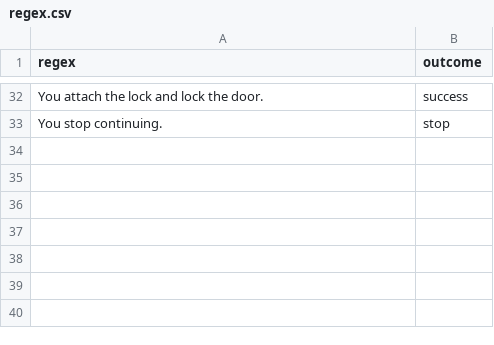
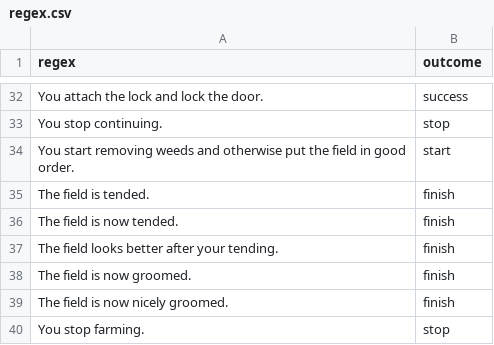
Before and after one commit to Jase2z/WOSkillStudy, a CSV file: main/regex.csv, drawn as a sheet; only a part is shown, gaps mark what is left out; the diff names each change by its address in the sheet, - before the commit and + after, or states it on an @@ line.

```diff
--- a/main/regex.csv
+++ b/main/regex.csv
+row 34: You start removing weeds and otherwise put the field in good order. | start
+row 35: The field is tended. | finish
+row 36: The field is now tended. | finish
+row 37: The field looks better after your tending. | finish
+row 38: The field is now groomed. | finish
+row 39: The field is now nicely groomed. | finish
+row 40: You stop farming. | stop
```
Also changed, not shown: main/ID regex.csv, 1 other file.
